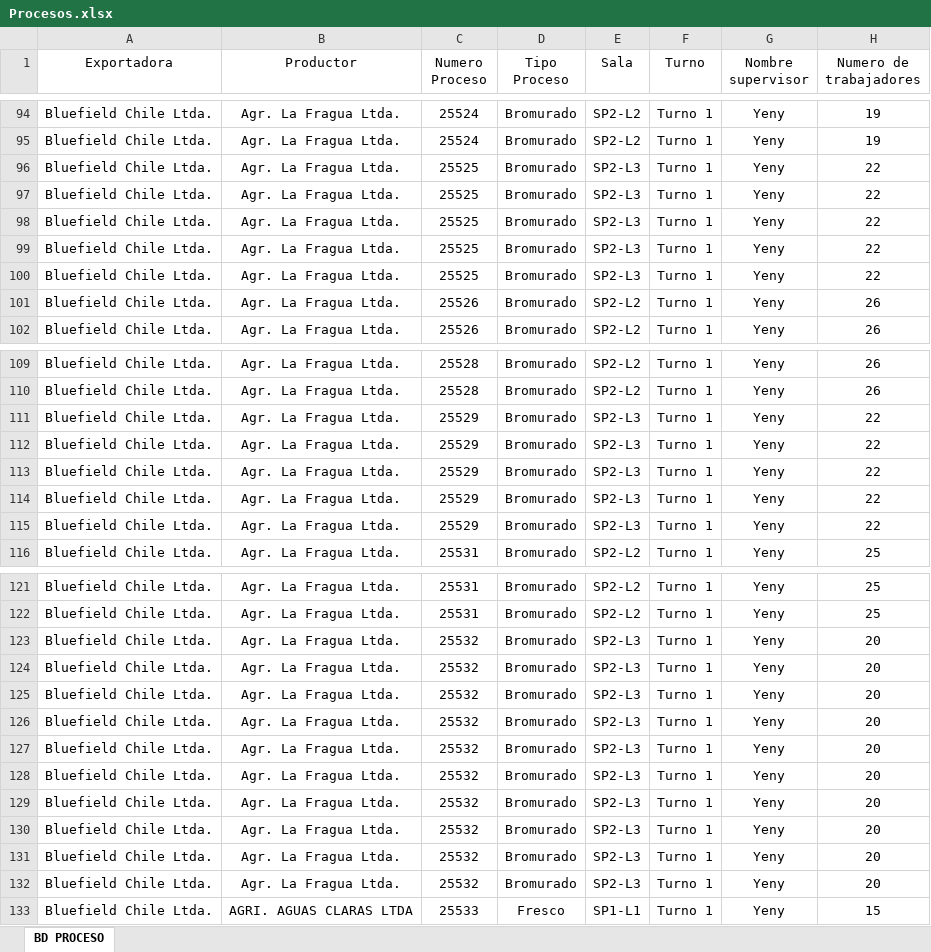
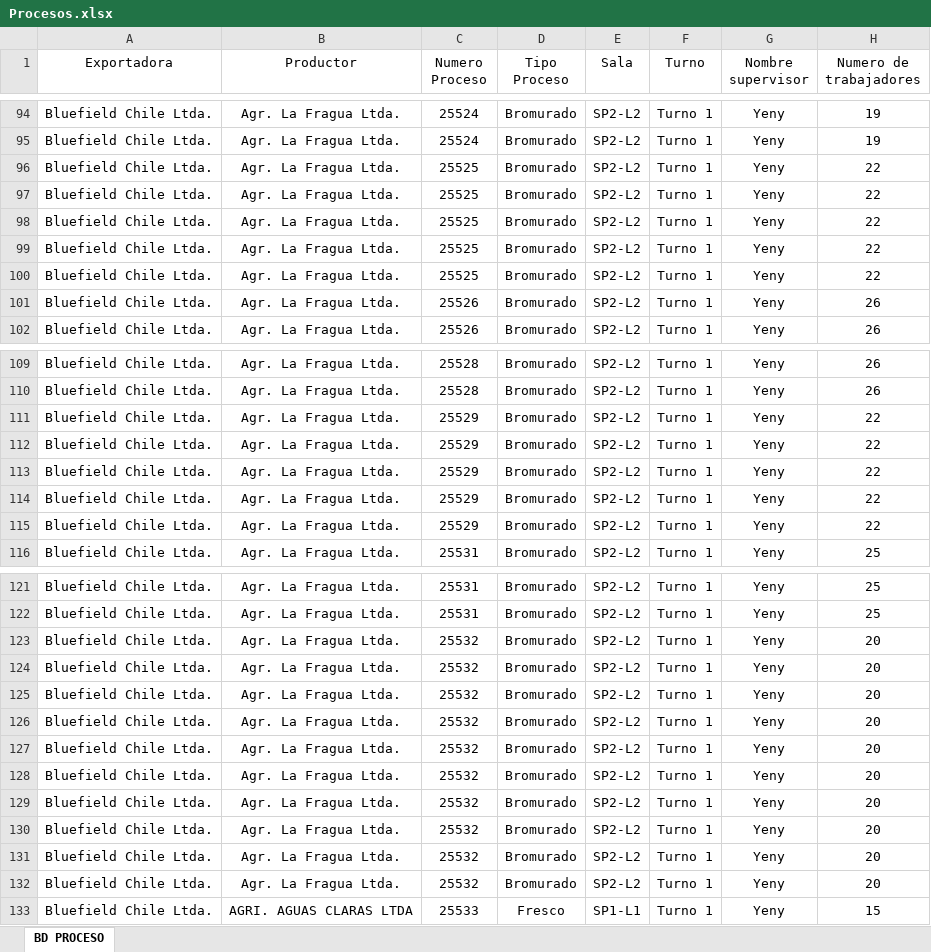
Before and after one commit to JFEGestion/Visor-Temporada-de-arandanos, an Excel workbook: Procesos.xlsx, sheet BD PROCESO, drawn as a sheet; only a part is shown, gaps mark what is left out; values as stored, in another font and other column widths than the file's, no borders; the diff covers the shown part only; the diff names each change by its address in the sheet, - before the commit and + after, or states it on an @@ line.

```diff
--- a/Procesos.xlsx (sheet BD PROCESO)
+++ b/Procesos.xlsx (sheet BD PROCESO)
-E96:E100 (Sala): SP2-L3
+E96:E100 (Sala): SP2-L2
-E111:E115 (Sala): SP2-L3
+E111:E115 (Sala): SP2-L2
-E123:E132 (Sala): SP2-L3
+E123:E132 (Sala): SP2-L2
```
Also changed, not shown: 68 added rows and 6 edited cells elsewhere in this sheet.
